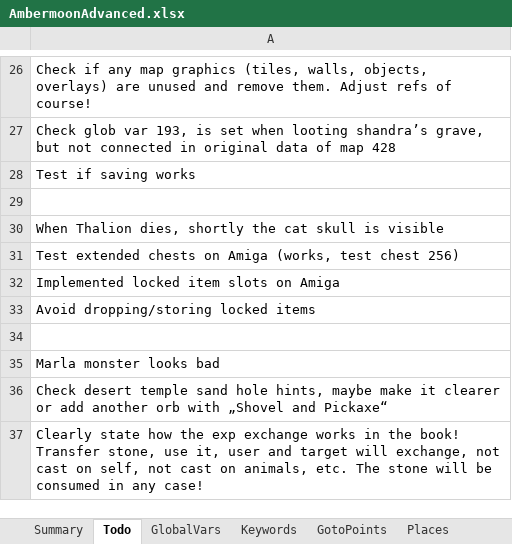
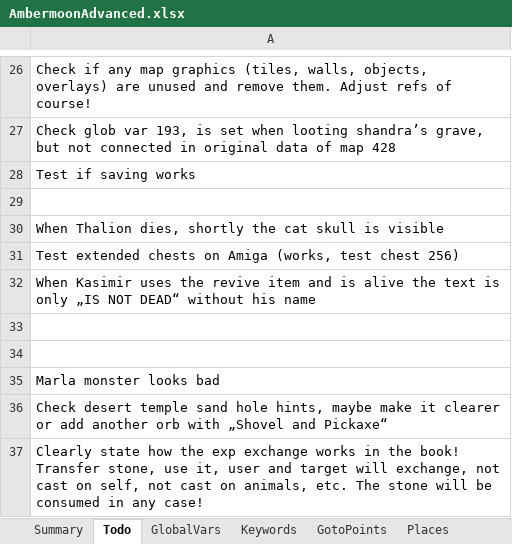
Before and after one commit to Pyrdacor/Ambermoon-Advanced, an Excel workbook: AmbermoonAdvanced.xlsx, sheet Todo, drawn as a sheet; only a part is shown, gaps mark what is left out; values as stored, in another font and other column widths than the file's, no borders; the diff names each change by its address in the sheet, - before the commit and + after, or states it on an @@ line.

```diff
--- a/AmbermoonAdvanced.xlsx (sheet Todo)
+++ b/AmbermoonAdvanced.xlsx (sheet Todo)
-A32: Implemented locked item slots on Amiga
+A32: When Kasimir uses the revive item and is alive the text is only „IS NOT DEAD“ without his name
-A33: Avoid dropping/storing locked items
+A33: (empty)
```
Also changed, not shown: 2 other files.
